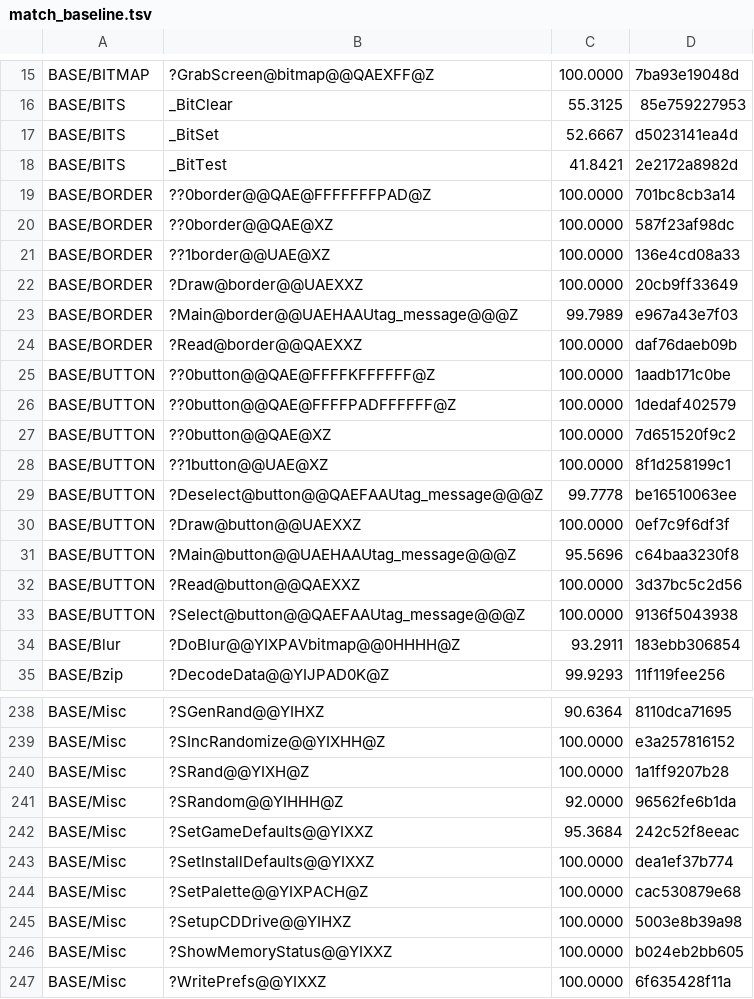
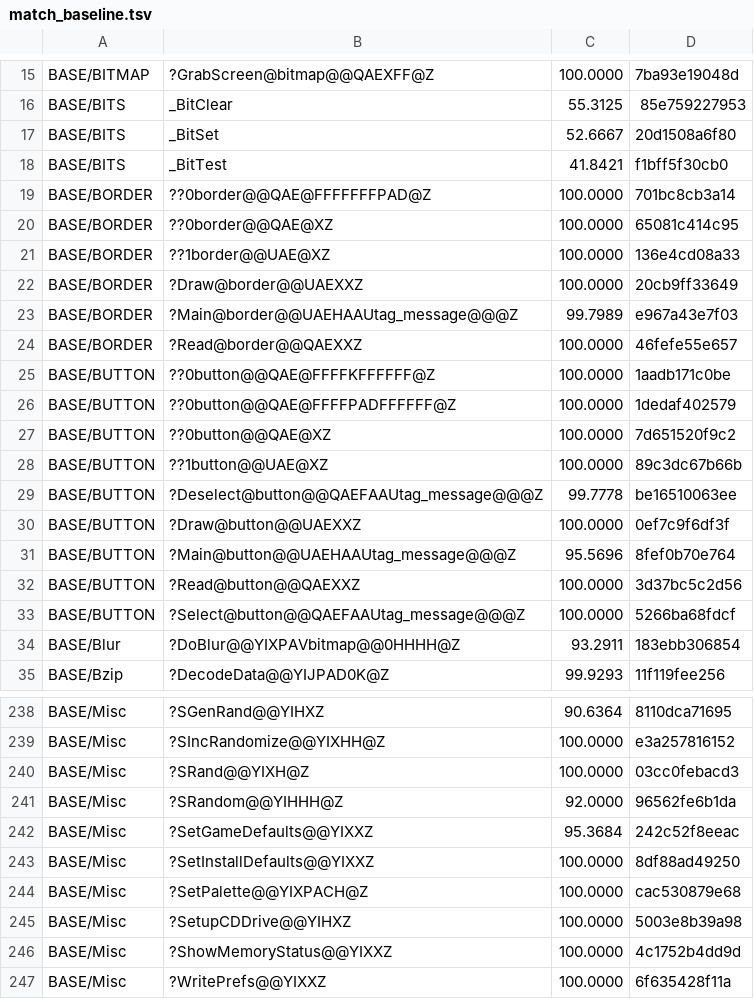
Before and after one commit to sushi-shi/homm2-decomp, a TSV file: config/match_baseline.tsv, drawn as a sheet; only a part is shown, gaps mark what is left out; the diff covers the shown part only.

```diff
--- a/config/match_baseline.tsv
+++ b/config/match_baseline.tsv
@@ -16,6 +16,6 @@ BASE/BITMAP	?GrabScreen@bitmap@@QAEXFF@Z	100.0000	7ba93e19048d
 BASE/BITS	_BitClear	55.3125	85e759227953
-BASE/BITS	_BitSet	52.6667	d5023141ea4d
-BASE/BITS	_BitTest	41.8421	2e2172a8982d
+BASE/BITS	_BitSet	52.6667	20d1508a6f80
+BASE/BITS	_BitTest	41.8421	f1bff5f30cb0
 BASE/BORDER	??0border@@QAE@FFFFFFFPAD@Z	100.0000	701bc8cb3a14
-BASE/BORDER	??0border@@QAE@XZ	100.0000	587f23af98dc
+BASE/BORDER	??0border@@QAE@XZ	100.0000	65081c414c95
 BASE/BORDER	??1border@@UAE@XZ	100.0000	136e4cd08a33
@@ -23,3 +23,3 @@ BASE/BORDER	?Draw@border@@UAEXXZ	100.0000	20cb9ff33649
 BASE/BORDER	?Main@border@@UAEHAAUtag_message@@@Z	99.7989	e967a43e7f03
-BASE/BORDER	?Read@border@@QAEXXZ	100.0000	daf76daeb09b
+BASE/BORDER	?Read@border@@QAEXXZ	100.0000	46fefe55e657
 BASE/BUTTON	??0button@@QAE@FFFFKFFFFFF@Z	100.0000	1aadb171c0be
@@ -27,8 +27,8 @@ BASE/BUTTON	??0button@@QAE@FFFFPADFFFFFF@Z	100.0000	1dedaf402579
 BASE/BUTTON	??0button@@QAE@XZ	100.0000	7d651520f9c2
-BASE/BUTTON	??1button@@UAE@XZ	100.0000	8f1d258199c1
+BASE/BUTTON	??1button@@UAE@XZ	100.0000	89c3dc67b66b
 BASE/BUTTON	?Deselect@button@@QAEFAAUtag_message@@@Z	99.7778	be16510063ee
 BASE/BUTTON	?Draw@button@@UAEXXZ	100.0000	0ef7c9f6df3f
-BASE/BUTTON	?Main@button@@UAEHAAUtag_message@@@Z	95.5696	c64baa3230f8
+BASE/BUTTON	?Main@button@@UAEHAAUtag_message@@@Z	95.5696	8fef0b70e764
 BASE/BUTTON	?Read@button@@QAEXXZ	100.0000	3d37bc5c2d56
-BASE/BUTTON	?Select@button@@QAEFAAUtag_message@@@Z	100.0000	9136f5043938
+BASE/BUTTON	?Select@button@@QAEFAAUtag_message@@@Z	100.0000	5266ba68fdcf
 BASE/Blur	?DoBlur@@YIXPAVbitmap@@0HHHH@Z	93.2911	183ebb306854
@@ -239,9 +239,9 @@ BASE/Misc	?SGenRand@@YIHXZ	90.6364	8110dca71695
 BASE/Misc	?SIncRandomize@@YIXHH@Z	100.0000	e3a257816152
-BASE/Misc	?SRand@@YIXH@Z	100.0000	1a1ff9207b28
+BASE/Misc	?SRand@@YIXH@Z	100.0000	03cc0febacd3
 BASE/Misc	?SRandom@@YIHHH@Z	92.0000	96562fe6b1da
 BASE/Misc	?SetGameDefaults@@YIXXZ	95.3684	242c52f8eeac
-BASE/Misc	?SetInstallDefaults@@YIXXZ	100.0000	dea1ef37b774
+BASE/Misc	?SetInstallDefaults@@YIXXZ	100.0000	8df88ad49250
 BASE/Misc	?SetPalette@@YIXPACH@Z	100.0000	cac530879e68
 BASE/Misc	?SetupCDDrive@@YIHXZ	100.0000	5003e8b39a98
-BASE/Misc	?ShowMemoryStatus@@YIXXZ	100.0000	b024eb2bb605
+BASE/Misc	?ShowMemoryStatus@@YIXXZ	100.0000	4c1752b4dd9d
 BASE/Misc	?WritePrefs@@YIXXZ	100.0000	6f635428f11a
```
Also changed, not shown: 49 edited cells elsewhere in this file.
